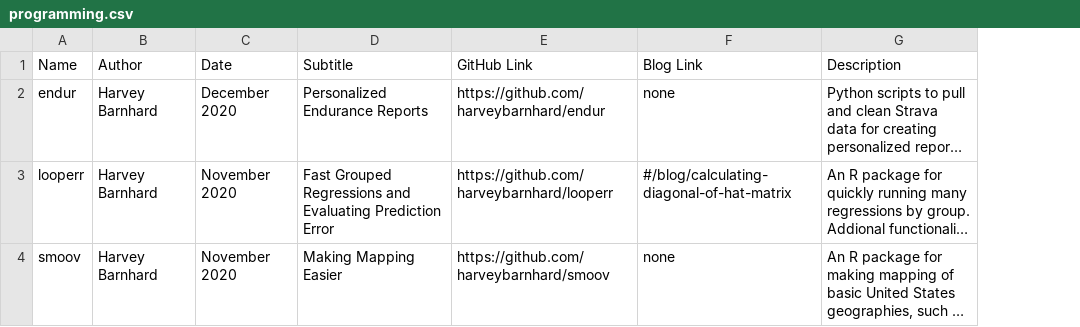
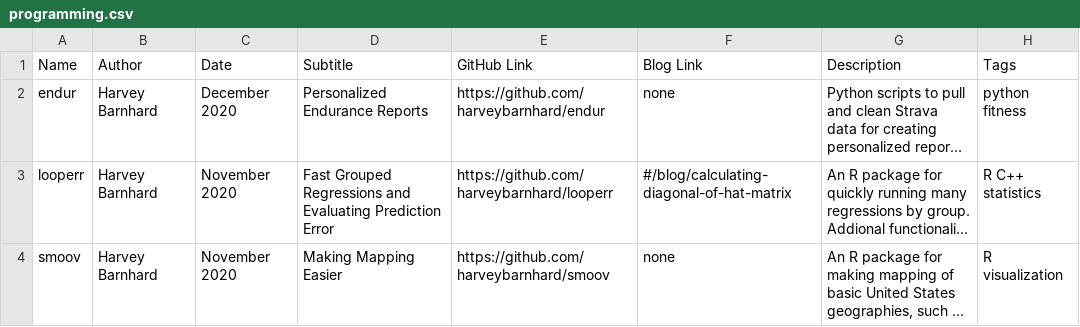
Before and after one commit to harveybarnhard/harveybarnhard.github.io, a CSV file: posts/programming.csv, drawn as a sheet; long unchanged cells end in …; the diff names each change by its address in the sheet, - before the commit and + after, or states it on an @@ line.

Commit message:
Added tags to programming projects

```diff
--- a/posts/programming.csv
+++ b/posts/programming.csv
+column H (Tags), rows 2-4: python fitness | R C++ statistics | R visualization
```
Also changed, not shown: 2 other files.
